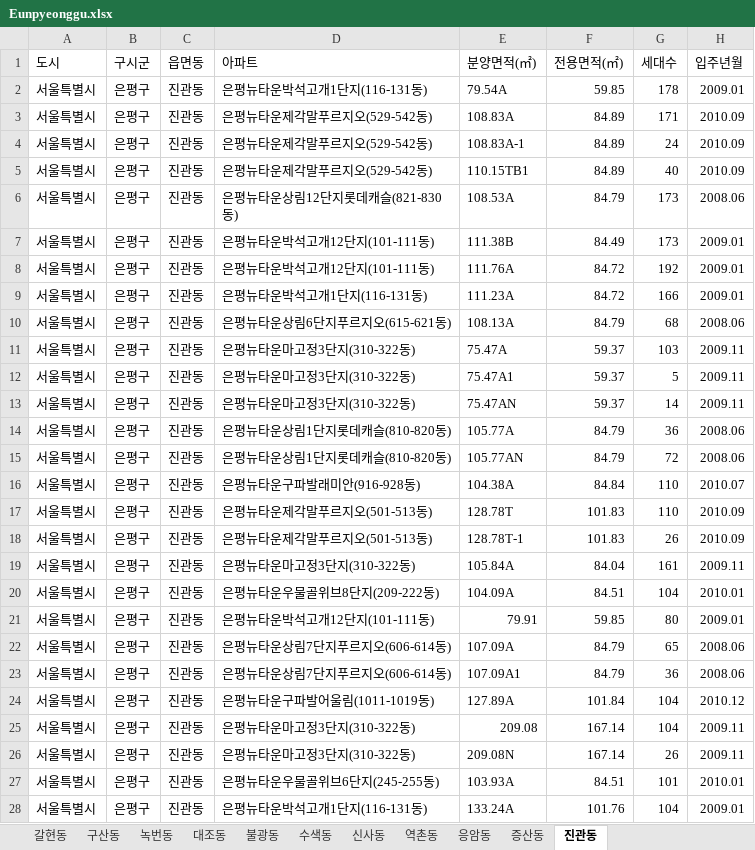
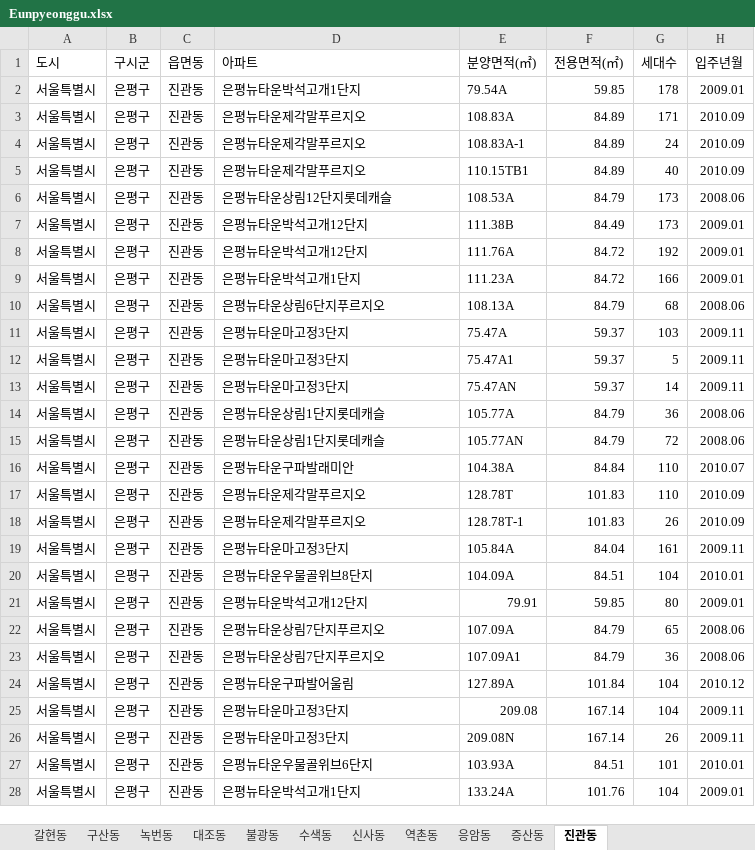
Before and after one commit to Yihwankim/paper, an Excel workbook: Gangbuk/Eunpyeonggu.xlsx, sheet 진관동, drawn as a sheet; only a part is shown; values as stored, in another font and other column widths than the file's, no borders; the diff covers the shown part only; the diff names each change by its address in the sheet, - before the commit and + after, or states it on an @@ line.

```diff
--- a/Gangbuk/Eunpyeonggu.xlsx (sheet 진관동)
+++ b/Gangbuk/Eunpyeonggu.xlsx (sheet 진관동)
-D2 (아파트): 은평뉴타운박석고개1단지(116-131동)
+D2 (아파트): 은평뉴타운박석고개1단지
-D3:D5 (아파트): 은평뉴타운제각말푸르지오(529-542동)
+D3:D5 (아파트): 은평뉴타운제각말푸르지오
-D6 (아파트): 은평뉴타운상림12단지롯데캐슬(821-830동)
+D6 (아파트): 은평뉴타운상림12단지롯데캐슬
-D7:D8 (아파트): 은평뉴타운박석고개12단지(101-111동)
+D7:D8 (아파트): 은평뉴타운박석고개12단지
-D9 (아파트): 은평뉴타운박석고개1단지(116-131동)
+D9 (아파트): 은평뉴타운박석고개1단지
-D10 (아파트): 은평뉴타운상림6단지푸르지오(615-621동)
+D10 (아파트): 은평뉴타운상림6단지푸르지오
-D11:D13 (아파트): 은평뉴타운마고정3단지(310-322동)
+D11:D13 (아파트): 은평뉴타운마고정3단지
-D14:D15 (아파트): 은평뉴타운상림1단지롯데캐슬(810-820동)
+D14:D15 (아파트): 은평뉴타운상림1단지롯데캐슬
-D16 (아파트): 은평뉴타운구파발래미안(916-928동)
+D16 (아파트): 은평뉴타운구파발래미안
-D17:D18 (아파트): 은평뉴타운제각말푸르지오(501-513동)
+D17:D18 (아파트): 은평뉴타운제각말푸르지오
-D19 (아파트): 은평뉴타운마고정3단지(310-322동)
+D19 (아파트): 은평뉴타운마고정3단지
-D20 (아파트): 은평뉴타운우물골위브8단지(209-222동)
+D20 (아파트): 은평뉴타운우물골위브8단지
-D21 (아파트): 은평뉴타운박석고개12단지(101-111동)
+D21 (아파트): 은평뉴타운박석고개12단지
-D22:D23 (아파트): 은평뉴타운상림7단지푸르지오(606-614동)
+D22:D23 (아파트): 은평뉴타운상림7단지푸르지오
-D24 (아파트): 은평뉴타운구파발어울림(1011-1019동)
+D24 (아파트): 은평뉴타운구파발어울림
-D25:D26 (아파트): 은평뉴타운마고정3단지(310-322동)
+D25:D26 (아파트): 은평뉴타운마고정3단지
-D27 (아파트): 은평뉴타운우물골위브6단지(245-255동)
+D27 (아파트): 은평뉴타운우물골위브6단지
-D28 (아파트): 은평뉴타운박석고개1단지(116-131동)
+D28 (아파트): 은평뉴타운박석고개1단지
```
Also changed, not shown: 404 edited cells elsewhere in this sheet, sheet 응암동, sheet 신사동, sheet 갈현동, sheet 녹번동, sheet 역촌동, sheet 불광동, Gangbuk_edit1/Dobonggu_edit1.xlsx, Gangbuk_edit1/Gangbukgu_edit1.xlsx, 1 other file.
